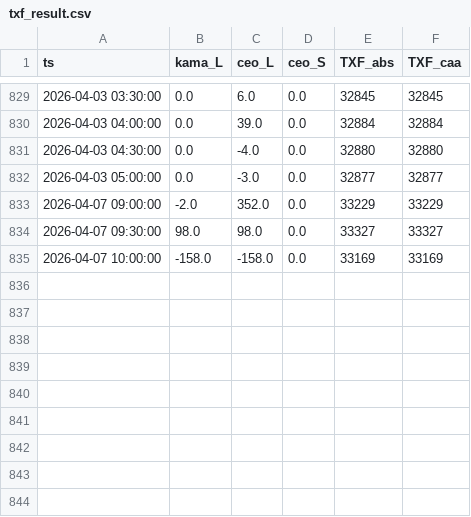
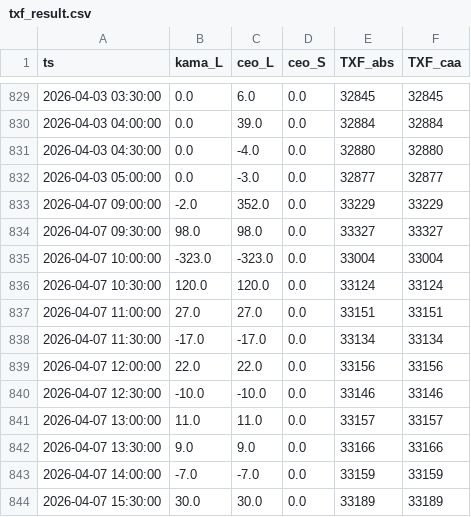
Before and after one commit to miYuz/2510001-site, a CSV file: txf_result.csv, drawn as a sheet; only a part is shown, gaps mark what is left out.

Commit message:
Daily Dashboard Data Update

```diff
--- a/txf_result.csv
+++ b/txf_result.csv
@@ -834,2 +834,11 @@ ts,kama_L,ceo_L,ceo_S,TXF_abs,TXF_caa
 2026-04-07 09:30:00,98.0,98.0,0.0,33327,33327
-2026-04-07 10:00:00,-158.0,-158.0,0.0,33169,33169
+2026-04-07 10:00:00,-323.0,-323.0,0.0,33004,33004
+2026-04-07 10:30:00,120.0,120.0,0.0,33124,33124
+2026-04-07 11:00:00,27.0,27.0,0.0,33151,33151
+2026-04-07 11:30:00,-17.0,-17.0,0.0,33134,33134
+2026-04-07 12:00:00,22.0,22.0,0.0,33156,33156
+2026-04-07 12:30:00,-10.0,-10.0,0.0,33146,33146
+2026-04-07 13:00:00,11.0,11.0,0.0,33157,33157
+2026-04-07 13:30:00,9.0,9.0,0.0,33166,33166
+2026-04-07 14:00:00,-7.0,-7.0,0.0,33159,33159
+2026-04-07 15:30:00,30.0,30.0,0.0,33189,33189
```
